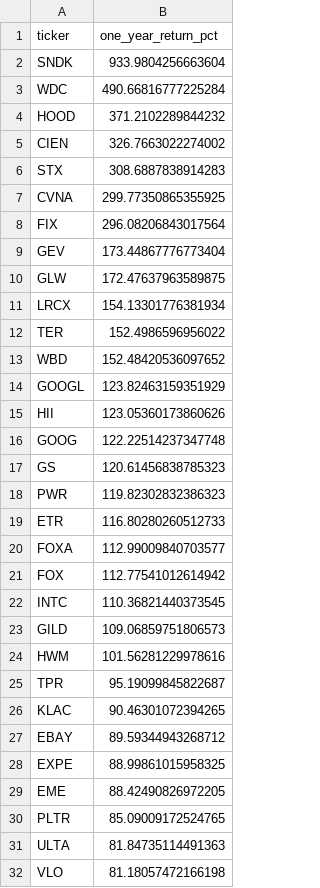
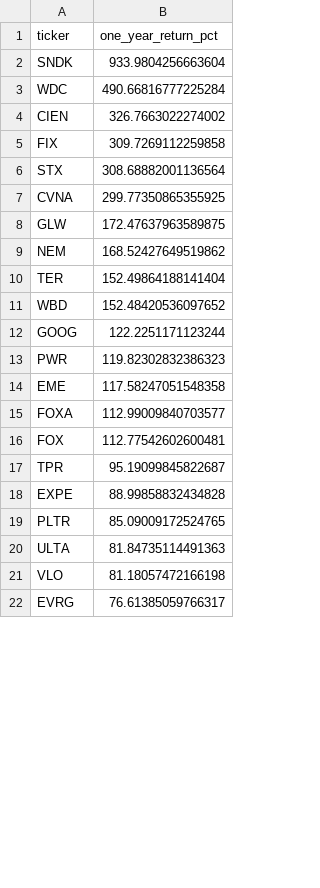
Before and after one commit to ShaivPandya/market-scripts, a CSV file: equities/market_technicals/sp500_top50.csv, drawn as a sheet; only a part is shown; the shorter side is filled out with more unchanged rows; the diff covers the shown part only.

```diff
--- a/equities/market_technicals/sp500_top50.csv
+++ b/equities/market_technicals/sp500_top50.csv
@@ -3,28 +3,17 @@ SNDK,933.9804256663604
 WDC,490.66816777225284
-HOOD,371.2102289844232
 CIEN,326.7663022274002
-STX,308.6887838914283
+FIX,309.7269112259858
+STX,308.68882001136564
 CVNA,299.77350865355925
-FIX,296.08206843017564
-GEV,173.44867776773404
 GLW,172.47637963589875
-LRCX,154.13301776381934
-TER,152.4986596956022
+NEM,168.52427649519862
+TER,152.49864188141404
 WBD,152.48420536097652
-GOOGL,123.82463159351929
-HII,123.05360173860626
-GOOG,122.22514237347748
-GS,120.61456838785323
+GOOG,122.2251171123244
 PWR,119.82302832386323
-ETR,116.80280260512733
+EME,117.58247051548358
 FOXA,112.99009840703577
-FOX,112.77541012614942
-INTC,110.36821440373545
-GILD,109.06859751806573
-HWM,101.56281229978616
+FOX,112.77542602600481
 TPR,95.19099845822687
-KLAC,90.46301072394265
-EBAY,89.59344943268712
-EXPE,88.99861015958325
-EME,88.42490826972205
+EXPE,88.99858832434828
 PLTR,85.09009172524765
```
Also changed, not shown: 21 added rows, 10 removed rows and 3 edited cells elsewhere in this file, portfolio/portfolio.csv, 1 other file.
